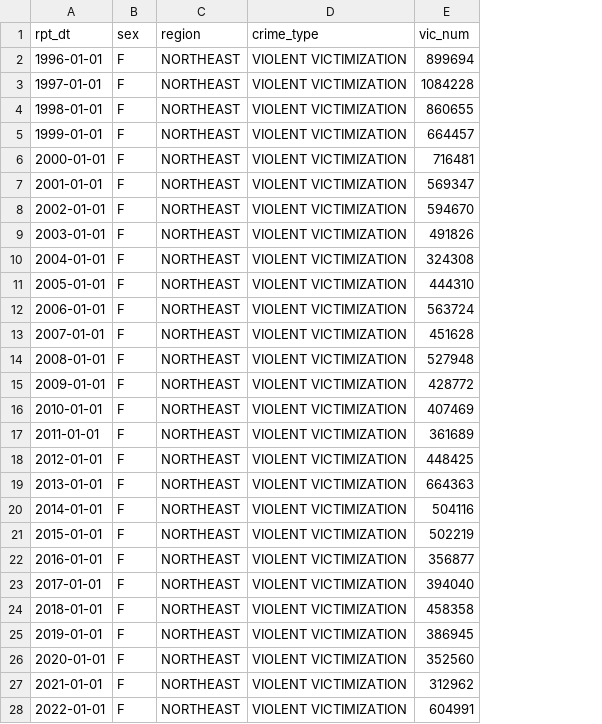
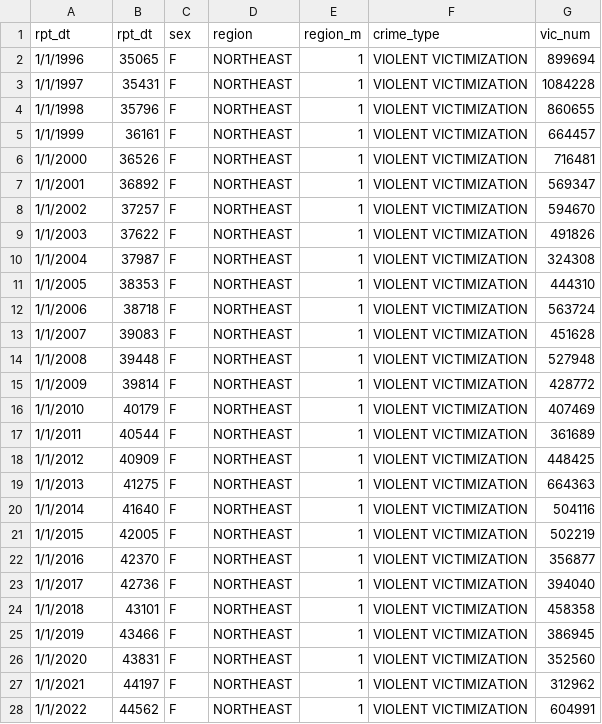
Before and after one commit to accoffin12/CrimeVictimAnalysis_Capstone, a CSV file: Data/NCVS_Regionv1.csv, drawn as a sheet; only a part is shown; the diff covers the shown part only; the diff names each change by its address in the sheet, - before the commit and + after, or states it on an @@ line.

```diff
--- a/Data/NCVS_Regionv1.csv
+++ b/Data/NCVS_Regionv1.csv
+column B (rpt_dt), rows 2-28: 35065 | 35431 | 35796 | 36161 | 36526 | 36892 | 37257 | 37622 | 37987 | 38353 | 38718 | 39083 | 39448 | 39814 | 40179 | 40544 | 40909 | 41275 | 41640 | 42005 | 42370 | 42736 | 43101 | 43466 | 43831 | 44197 | 44562
+column E (region_m), rows 2-28: all 1
-A2 (rpt_dt): 1996-01-01
+A2 (rpt_dt): 1/1/1996
-A3 (rpt_dt): 1997-01-01
+A3 (rpt_dt): 1/1/1997
-A4 (rpt_dt): 1998-01-01
+A4 (rpt_dt): 1/1/1998
-A5 (rpt_dt): 1999-01-01
+A5 (rpt_dt): 1/1/1999
-A6 (rpt_dt): 2000-01-01
+A6 (rpt_dt): 1/1/2000
-A7 (rpt_dt): 2001-01-01
+A7 (rpt_dt): 1/1/2001
-A8 (rpt_dt): 2002-01-01
+A8 (rpt_dt): 1/1/2002
-A9 (rpt_dt): 2003-01-01
+A9 (rpt_dt): 1/1/2003
-A10 (rpt_dt): 2004-01-01
+A10 (rpt_dt): 1/1/2004
-A11 (rpt_dt): 2005-01-01
+A11 (rpt_dt): 1/1/2005
-A12 (rpt_dt): 2006-01-01
+A12 (rpt_dt): 1/1/2006
-A13 (rpt_dt): 2007-01-01
+A13 (rpt_dt): 1/1/2007
-A14 (rpt_dt): 2008-01-01
+A14 (rpt_dt): 1/1/2008
-A15 (rpt_dt): 2009-01-01
+A15 (rpt_dt): 1/1/2009
-A16 (rpt_dt): 2010-01-01
+A16 (rpt_dt): 1/1/2010
-A17 (rpt_dt): 2011-01-01
+A17 (rpt_dt): 1/1/2011
-A18 (rpt_dt): 2012-01-01
+A18 (rpt_dt): 1/1/2012
-A19 (rpt_dt): 2013-01-01
+A19 (rpt_dt): 1/1/2013
-A20 (rpt_dt): 2014-01-01
+A20 (rpt_dt): 1/1/2014
-A21 (rpt_dt): 2015-01-01
+A21 (rpt_dt): 1/1/2015
-A22 (rpt_dt): 2016-01-01
+A22 (rpt_dt): 1/1/2016
-A23 (rpt_dt): 2017-01-01
+A23 (rpt_dt): 1/1/2017
-A24 (rpt_dt): 2018-01-01
+A24 (rpt_dt): 1/1/2018
-A25 (rpt_dt): 2019-01-01
+A25 (rpt_dt): 1/1/2019
-A26 (rpt_dt): 2020-01-01
+A26 (rpt_dt): 1/1/2020
-A27 (rpt_dt): 2021-01-01
+A27 (rpt_dt): 1/1/2021
-A28 (rpt_dt): 2022-01-01
+A28 (rpt_dt): 1/1/2022
```
Also changed, not shown: 81 edited cells elsewhere in this file, Data/NCVS_RegionSegv1.csv, Data/NatFlow_AgeTypev1.csv, 2 other files.
